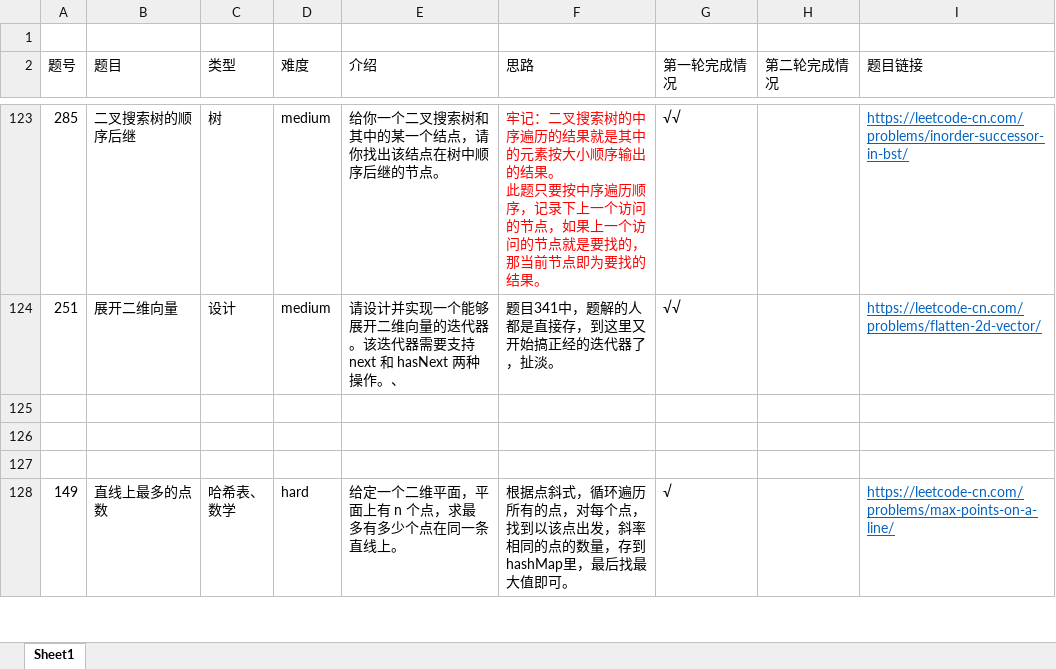
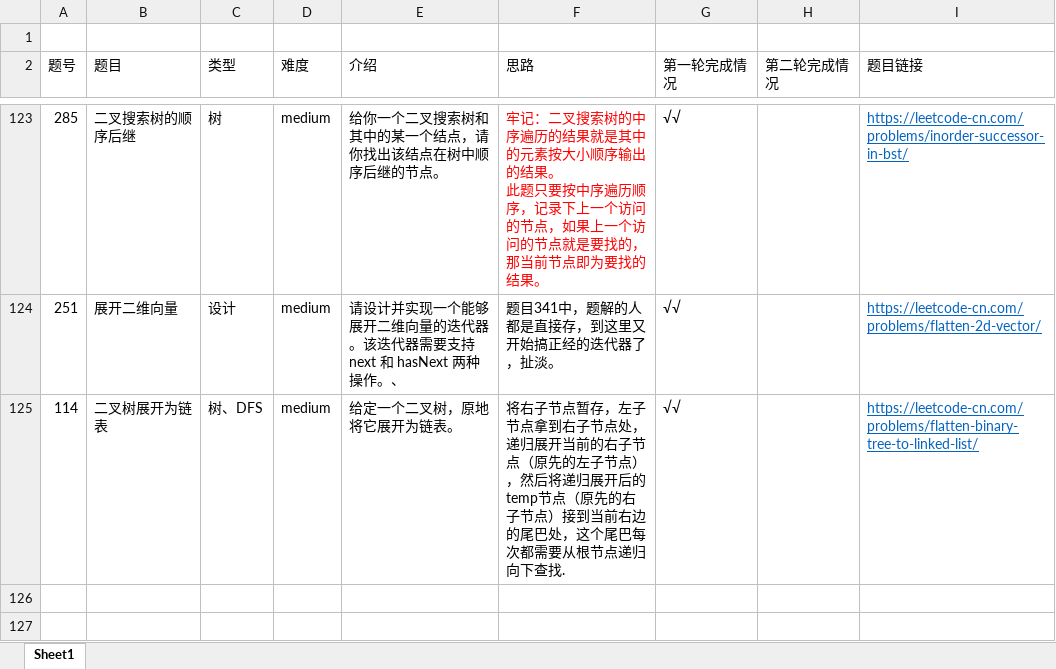
Before and after one commit to AlanChaw/Cpp_notes, an Excel workbook: leetcode记录.xlsx, sheet Sheet1, drawn as a sheet; only a part is shown, gaps mark what is left out; the shorter side is filled out with more unchanged rows; values as stored, in another font and other column widths than the file's, no borders; the diff names each change by its address in the sheet, - before the commit and + after, or states it on an @@ line.

```diff
--- a/leetcode记录.xlsx (sheet Sheet1)
+++ b/leetcode记录.xlsx (sheet Sheet1)
+row 125: 114 | 二叉树展开为链表 | 树、DFS | medium | 给定一个二叉树，原地将它展开为链表。 | 将右子节点暂存，左子节点拿到右子节点处，递归展开当前的右子节点（原先的左子节点），然后将递归展开后的temp节点（原先的右子节点）接到当前右边的尾巴处，这个尾巴每次都需要从根节点递归向下查找. | √√ |  | https://leetcode-cn.com/problems/flatten-binary-tree-to-linked-list/
```
Also changed, not shown: 6 other files.
